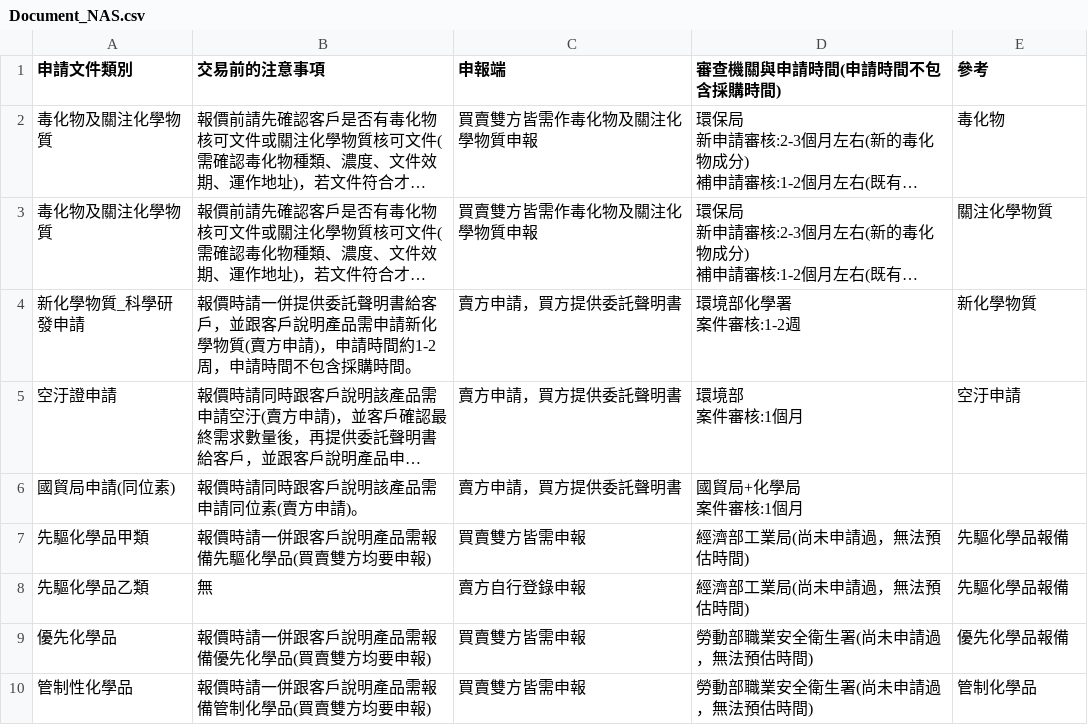
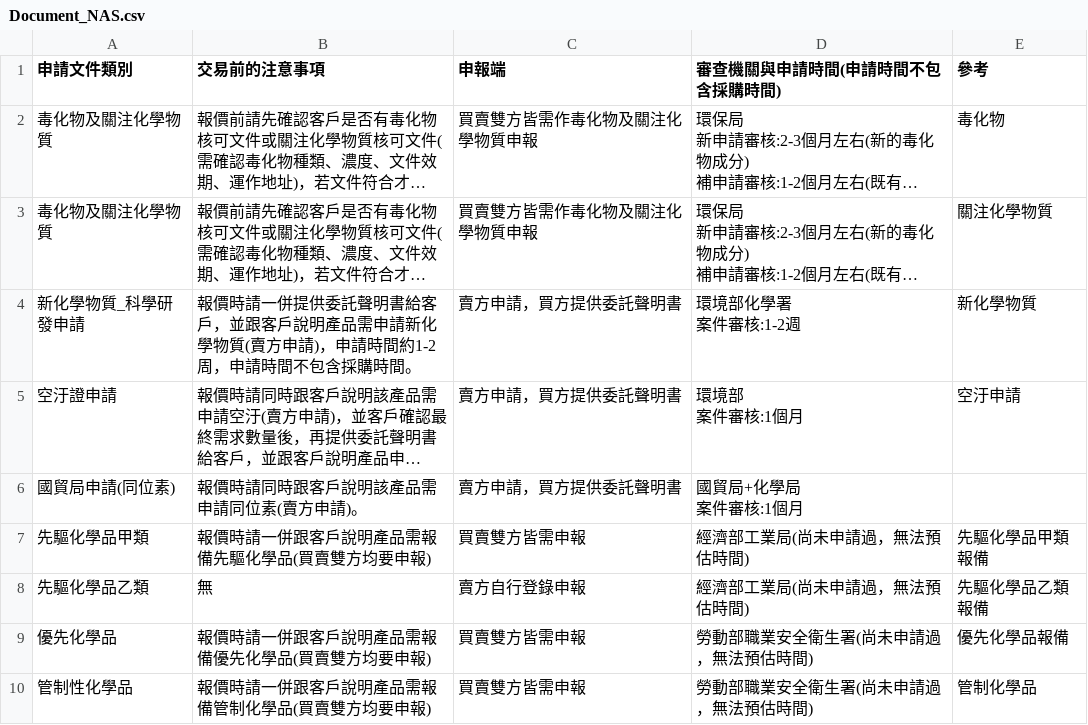
Before and after one commit to ShenHsinen/GETECH-toxicQA, a CSV file: Document_NAS.csv, drawn as a sheet; long unchanged cells end in ….

```diff
--- a/Document_NAS.csv
+++ b/Document_NAS.csv
@@ -15,4 +15,4 @@
 案件審核:1個月",
-先驅化學品甲類,報價時請一併跟客戶說明產品需報備先驅化學品(買賣雙方均要申報),買賣雙方皆需申報,經濟部工業局(尚未申請過，無法預估時間),先驅化學品報備
-先驅化學品乙類,無,賣方自行登錄申報,經濟部工業局(尚未申請過，無法預估時間),先驅化學品報備
+先驅化學品甲類,報價時請一併跟客戶說明產品需報備先驅化學品(買賣雙方均要申報),買賣雙方皆需申報,經濟部工業局(尚未申請過，無法預估時間),先驅化學品甲類報備
+先驅化學品乙類,無,賣方自行登錄申報,經濟部工業局(尚未申請過，無法預估時間),先驅化學品乙類報備
 優先化學品,報價時請一併跟客戶說明產品需報備優先化學品(買賣雙方均要申報),買賣雙方皆需申報,勞動部職業安全衛生署(尚未申請過，無法預估時間),優先化學品報備
```
Also changed, not shown: 1 other file.
